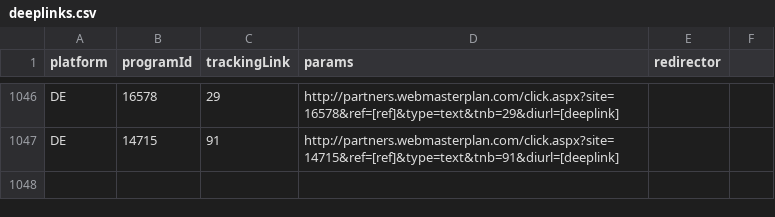
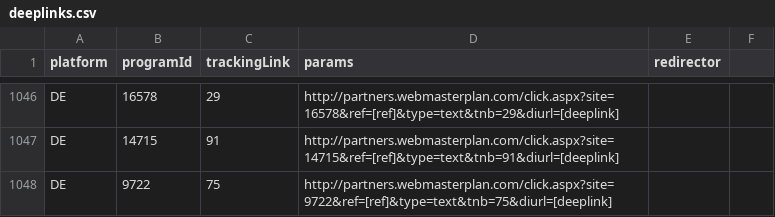
Before and after one commit to affilinet/browser-webextension-publisher, a CSV file: resources/deeplinks.csv, drawn as a sheet; only a part is shown, gaps mark what is left out; the diff names each change by its address in the sheet, - before the commit and + after, or states it on an @@ line.

Commit message:
update deeplinks CSV
RN-Ticket 180215-000079
Absprache mit J.Bitzer

```diff
--- a/resources/deeplinks.csv
+++ b/resources/deeplinks.csv
+row 1048: DE | 9722 | 75 | http://partners.webmasterplan.com/click.aspx?site=9722&ref=[ref]&type=text&tnb=75&diurl=[deeplink]
```
